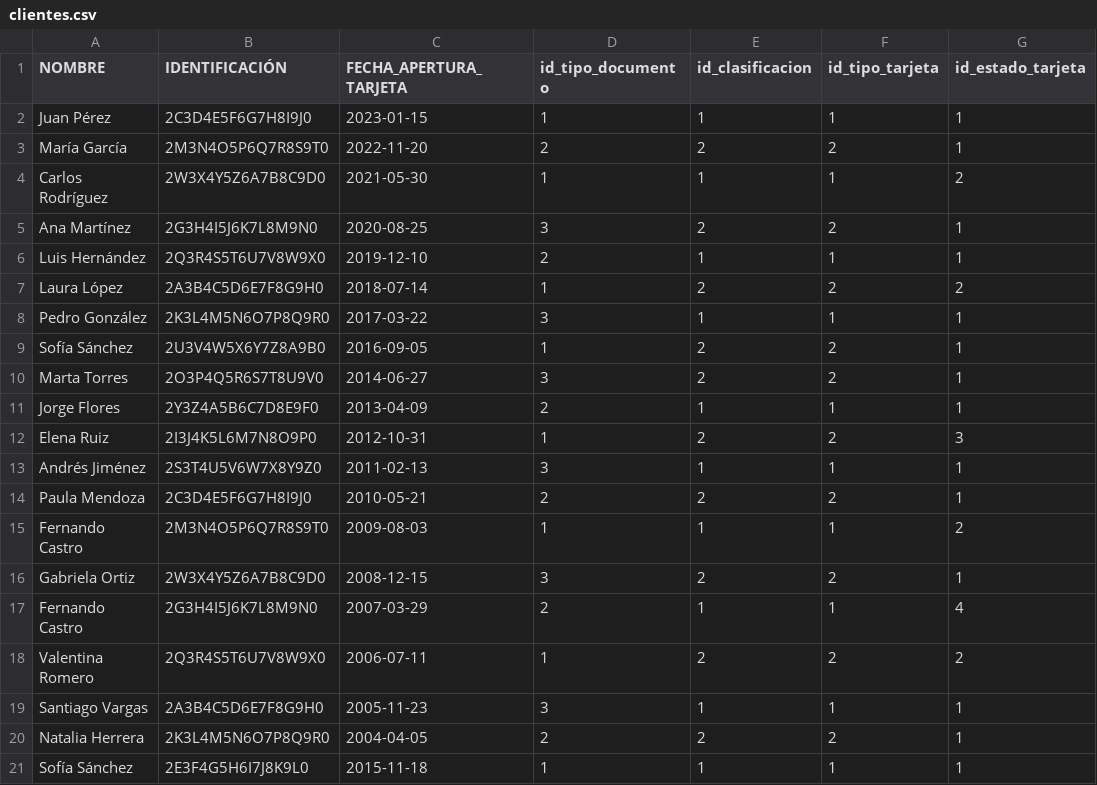
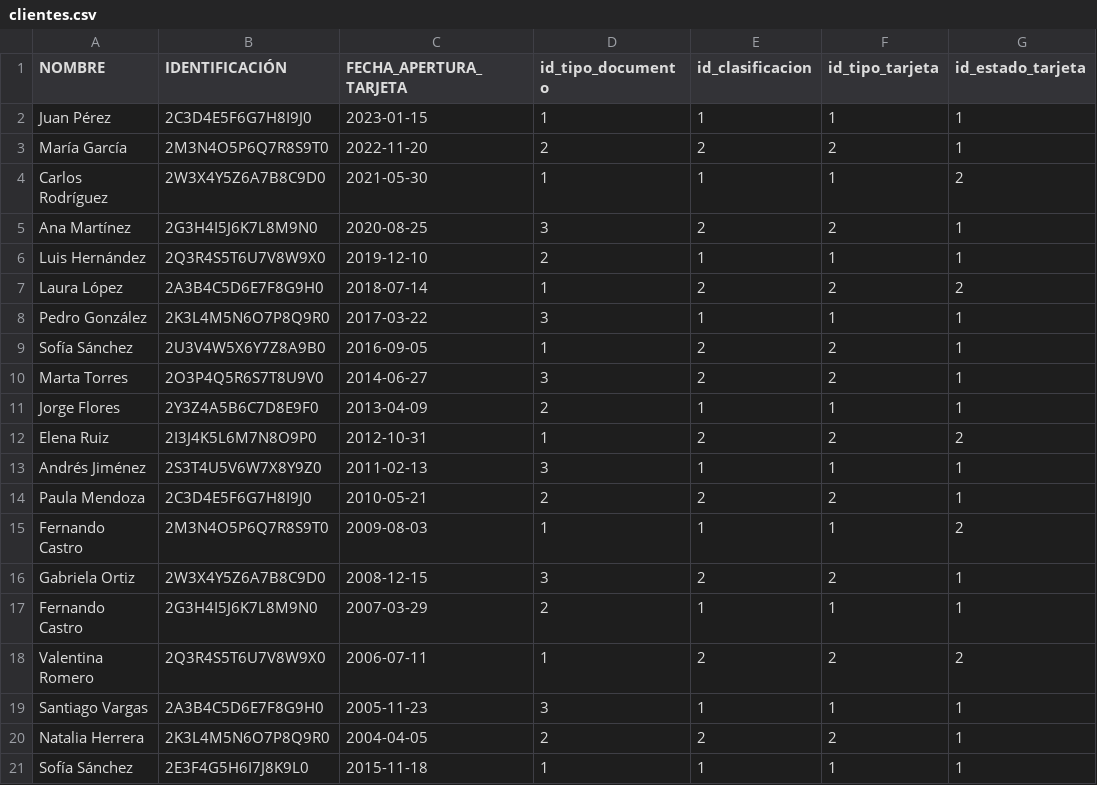
Before and after one commit to dalopz/PruebaTecnicaIngenieriaDatosTuya, a CSV file: Ejercicio2/data/processed/clientes.csv, drawn as a sheet.

```diff
--- a/Ejercicio2/data/processed/clientes.csv
+++ b/Ejercicio2/data/processed/clientes.csv
@@ -11,3 +11,3 @@ Marta Torres,2O3P4Q5R6S7T8U9V0,2014-06-27,3,2,2,1
 Jorge Flores,2Y3Z4A5B6C7D8E9F0,2013-04-09,2,1,1,1
-Elena Ruiz,2I3J4K5L6M7N8O9P0,2012-10-31,1,2,2,3
+Elena Ruiz,2I3J4K5L6M7N8O9P0,2012-10-31,1,2,2,2
 Andrés Jiménez,2S3T4U5V6W7X8Y9Z0,2011-02-13,3,1,1,1
@@ -16,3 +16,3 @@ Fernando Castro,2M3N4O5P6Q7R8S9T0,2009-08-03,1,1,1,2
 Gabriela Ortiz,2W3X4Y5Z6A7B8C9D0,2008-12-15,3,2,2,1
-Fernando Castro,2G3H4I5J6K7L8M9N0,2007-03-29,2,1,1,4
+Fernando Castro,2G3H4I5J6K7L8M9N0,2007-03-29,2,1,1,1
 Valentina Romero,2Q3R4S5T6U7V8W9X0,2006-07-11,1,2,2,2
```
Also changed, not shown: 4 other files.
